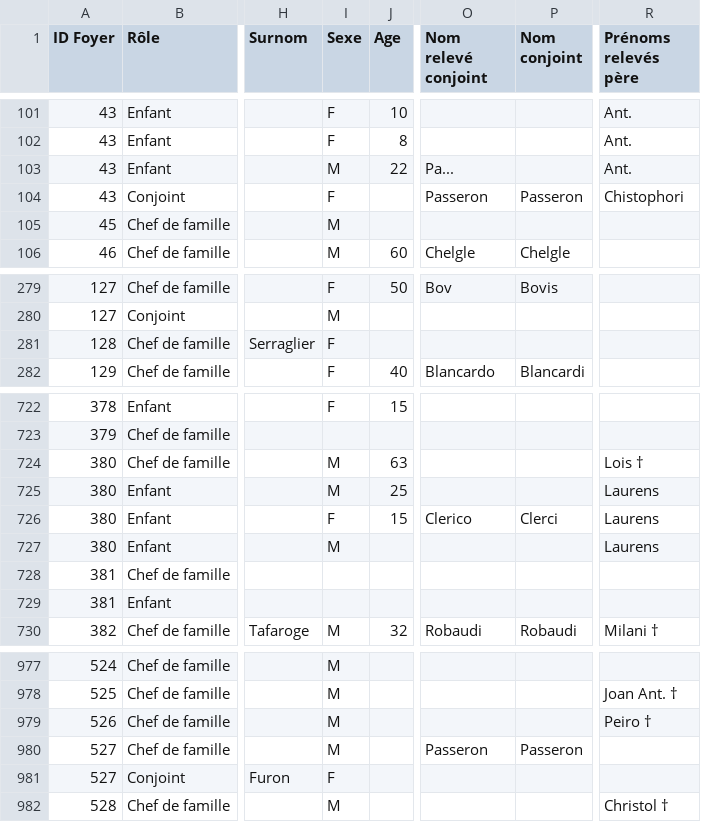
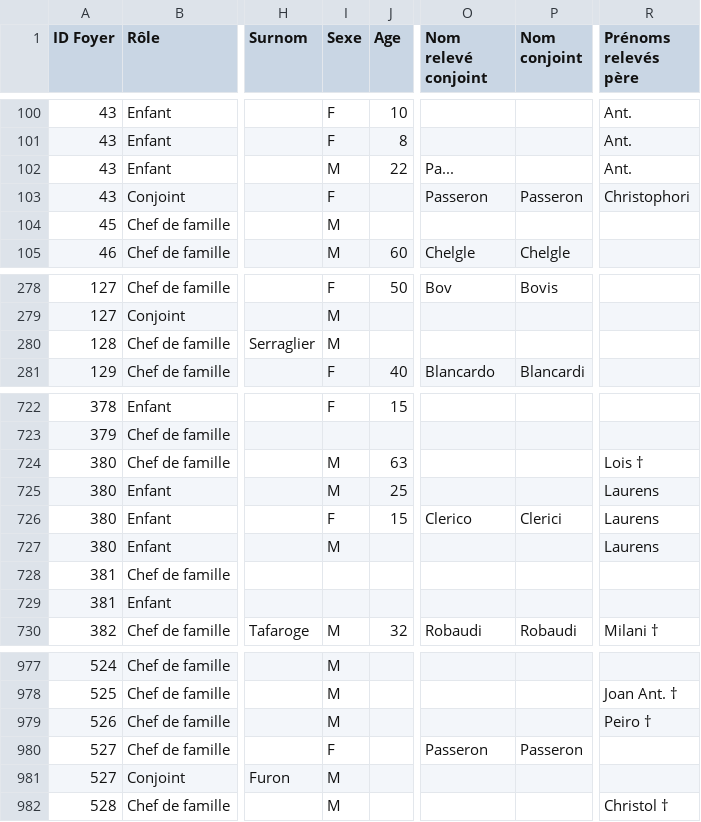
Before and after one commit to 06Games/Historical-Record-Indexes, a CSV file: France/06151_Utelle/06151_Utelle_Census_1608_Status-Animarum_Individuals.csv, drawn as a sheet; only a part is shown, gaps mark what is left out; addresses are those after the commit; the diff covers the shown part only; the diff names each change by its address in the sheet, - before the commit and + after, or states it on an @@ line.

```diff
--- a/France/06151_Utelle/06151_Utelle_Census_1608_Status-Animarum_Individuals.csv
+++ b/France/06151_Utelle/06151_Utelle_Census_1608_Status-Animarum_Individuals.csv
-R103 (Prénoms relevés père): Chistophori
+R103 (Prénoms relevés père): Christophori
-I280 (Sexe): F
+I280 (Sexe): M
-P726 (Nom conjoint): Clerci
+P726 (Nom conjoint): Clerici
-I980 (Sexe): M
+I980 (Sexe): F
-I981 (Sexe): F
+I981 (Sexe): M
```
Also changed, not shown: 1 added row, 1 removed row and 20 edited cells elsewhere in this file.
